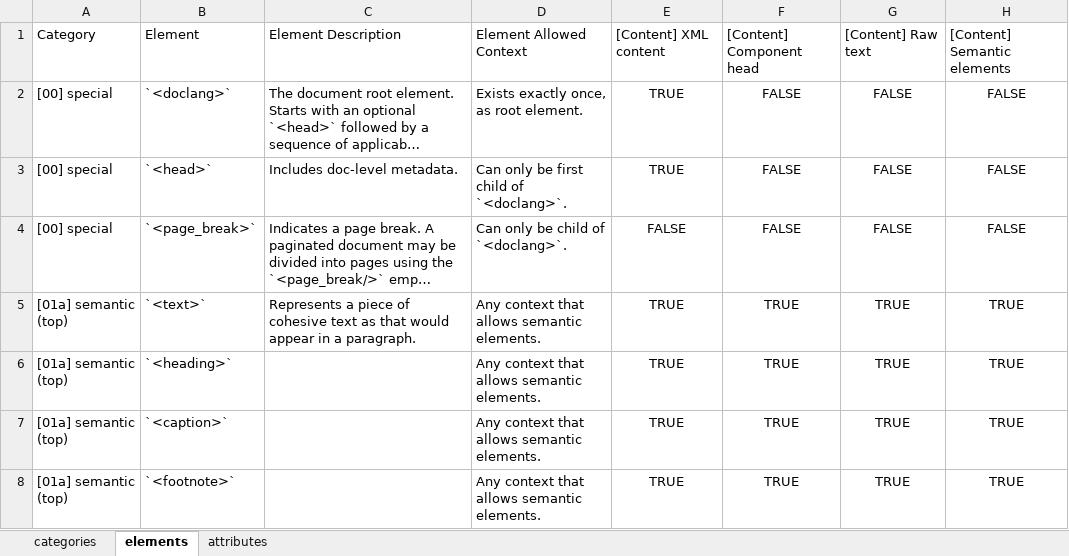
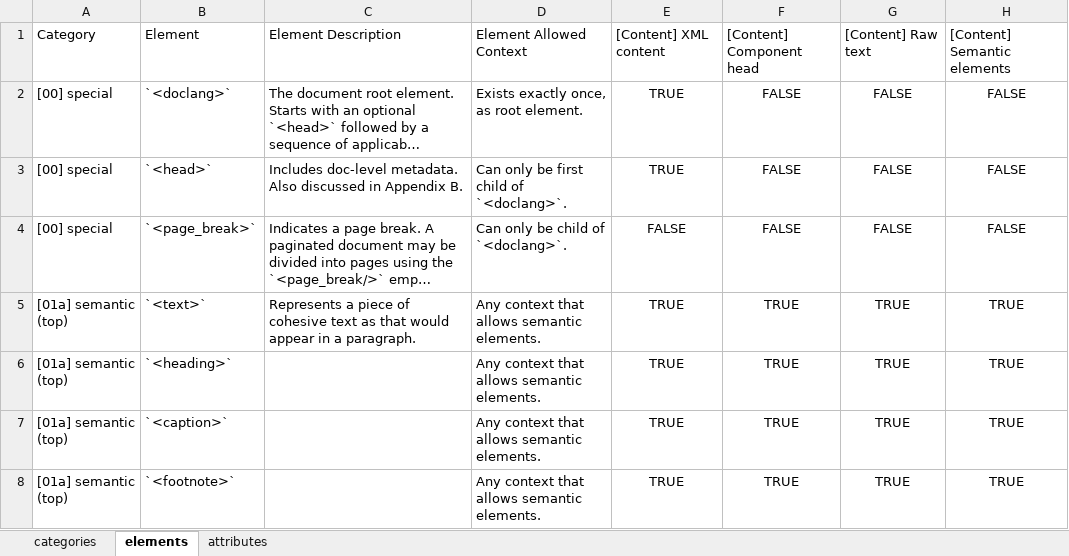
Before and after one commit to pr9000/doclang, an Excel workbook: reference/input/reference.xlsx, sheet elements, drawn as a sheet; only a part is shown; long unchanged cells end in …; values as stored, in another font and other column widths than the file's, no borders; the diff names each change by its address in the sheet, - before the commit and + after, or states it on an @@ line.

```diff
--- a/reference/input/reference.xlsx (sheet elements)
+++ b/reference/input/reference.xlsx (sheet elements)
-C3: Includes doc-level metadata.
+C3: Includes doc-level metadata. Also discussed in Appendix B.
```
Also changed, not shown: sheet categories, 11 other files.
